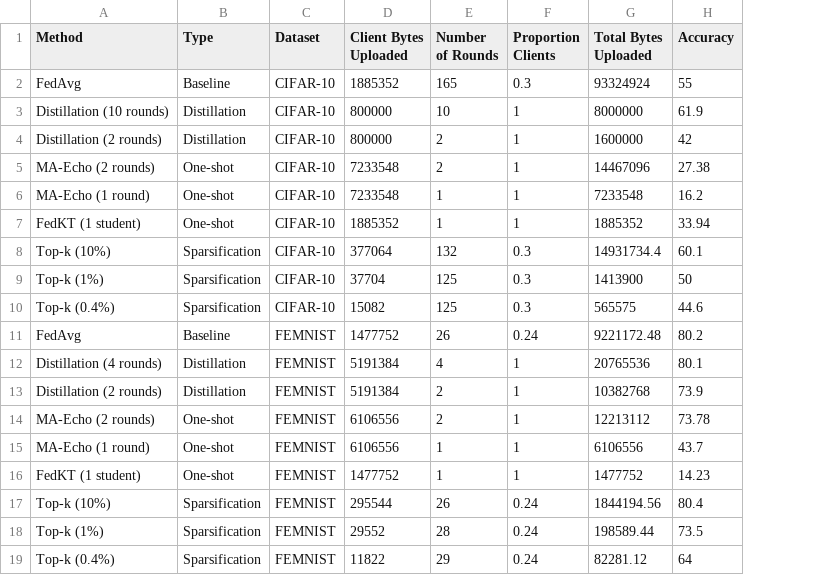
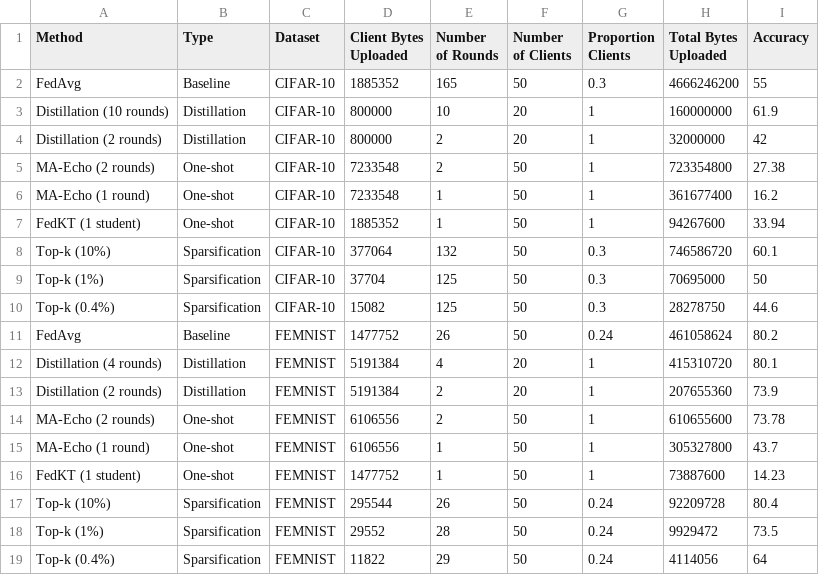
Before and after one commit to mathisloevenich/CE-FEDL, a CSV file: sparsification/results/combined_results.csv, drawn as a sheet; addresses are those after the commit; the diff names each change by its address in the sheet, - before the commit and + after, or states it on an @@ line.

```diff
--- a/sparsification/results/combined_results.csv
+++ b/sparsification/results/combined_results.csv
+column F (Number of Clients), rows 2-19: 50 | 20 | 20 | 50 | 50 | 50 | 50 | 50 | 50 | 50 | 20 | 20 | 50 | 50 | 50 | 50 | 50 | 50
-H2 (Total Bytes Uploaded): 93324924
+H2 (Total Bytes Uploaded): 4666246200
-H3 (Total Bytes Uploaded): 8000000
+H3 (Total Bytes Uploaded): 160000000
-H4 (Total Bytes Uploaded): 1600000
+H4 (Total Bytes Uploaded): 32000000
-H5 (Total Bytes Uploaded): 14467096
+H5 (Total Bytes Uploaded): 723354800
-H6 (Total Bytes Uploaded): 7233548
+H6 (Total Bytes Uploaded): 361677400
-H7 (Total Bytes Uploaded): 1885352
+H7 (Total Bytes Uploaded): 94267600
-H8 (Total Bytes Uploaded): 14931734.4
+H8 (Total Bytes Uploaded): 746586720
-H9 (Total Bytes Uploaded): 1413900
+H9 (Total Bytes Uploaded): 70695000
-H10 (Total Bytes Uploaded): 565575
+H10 (Total Bytes Uploaded): 28278750
-H11 (Total Bytes Uploaded): 9221172.48
+H11 (Total Bytes Uploaded): 461058624
-H12 (Total Bytes Uploaded): 20765536
+H12 (Total Bytes Uploaded): 415310720
-H13 (Total Bytes Uploaded): 10382768
+H13 (Total Bytes Uploaded): 207655360
-H14 (Total Bytes Uploaded): 12213112
+H14 (Total Bytes Uploaded): 610655600
-H15 (Total Bytes Uploaded): 6106556
+H15 (Total Bytes Uploaded): 305327800
-H16 (Total Bytes Uploaded): 1477752
+H16 (Total Bytes Uploaded): 73887600
-H17 (Total Bytes Uploaded): 1844194.56
+H17 (Total Bytes Uploaded): 92209728
-H18 (Total Bytes Uploaded): 198589.44
+H18 (Total Bytes Uploaded): 9929472
-H19 (Total Bytes Uploaded): 82281.12
+H19 (Total Bytes Uploaded): 4114056
```
Also changed, not shown: sparsification/results/top_goal_accuracy.csv, 1 other file.
